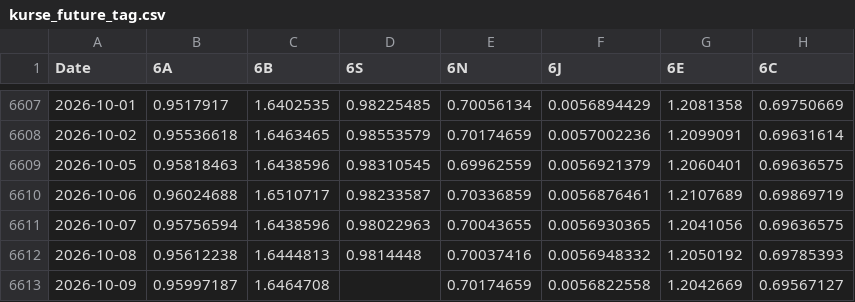
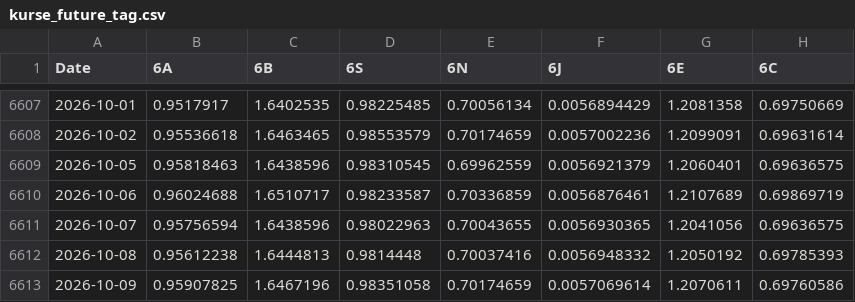
Before and after one commit to fynnluckas-source/trading-dashboard, a CSV file: daten/kurse_future_tag.csv, drawn as a sheet; only a part is shown, gaps mark what is left out.

```diff
--- a/daten/kurse_future_tag.csv
+++ b/daten/kurse_future_tag.csv
@@ -6612,2 +6612,2 @@ Date,6A,6B,6S,6N,6J,6E,6C
 2026-10-08,0.95612238,1.6444813,0.9814448,0.70037416,0.0056948332,1.2050192,0.69785393
-2026-10-09,0.95997187,1.6464708,,0.70174659,0.0056822558,1.2042669,0.69567127
+2026-10-09,0.95907825,1.6467196,0.98351058,0.70174659,0.0057069614,1.2070611,0.69760586
```
